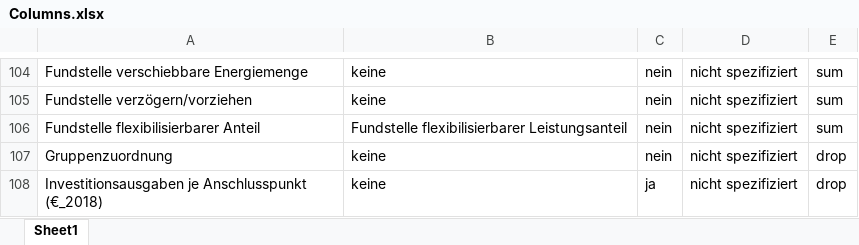
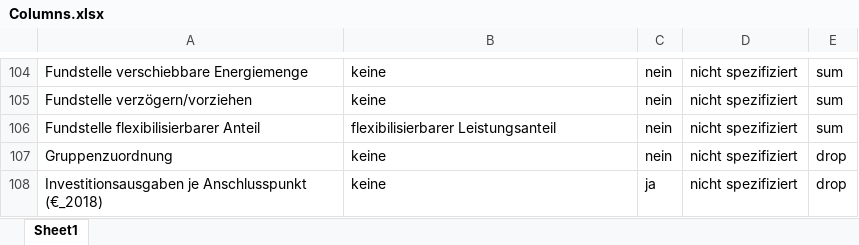
Before and after one commit to jokochems/DR_Potentials, an Excel workbook: Columns.xlsx, sheet Sheet1, drawn as a sheet; only a part is shown, gaps mark what is left out; values as stored, in another font and other column widths than the file's, no borders; table styles not drawn; the diff covers the shown part only; the diff names each change by its address in the sheet, - before the commit and + after, or states it on an @@ line.

```diff
--- a/Columns.xlsx (sheet Sheet1)
+++ b/Columns.xlsx (sheet Sheet1)
-B106: Fundstelle flexibilisierbarer Leistungsanteil
+B106: flexibilisierbarer Leistungsanteil
```
Also changed, not shown: 27 edited cells elsewhere in this sheet, 1 other file.
